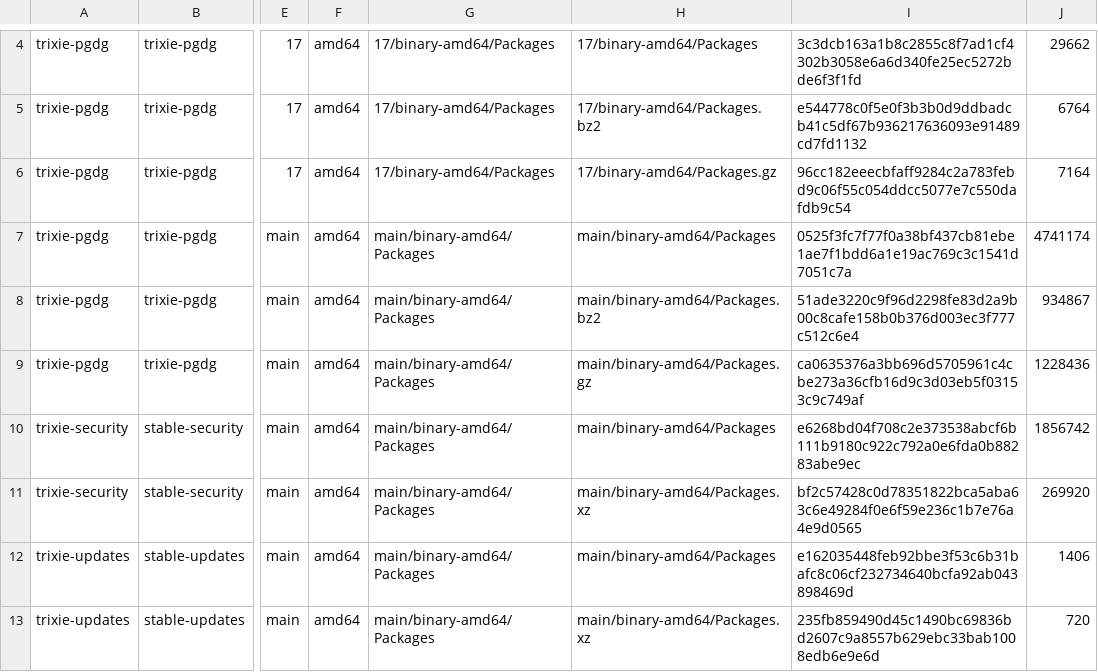
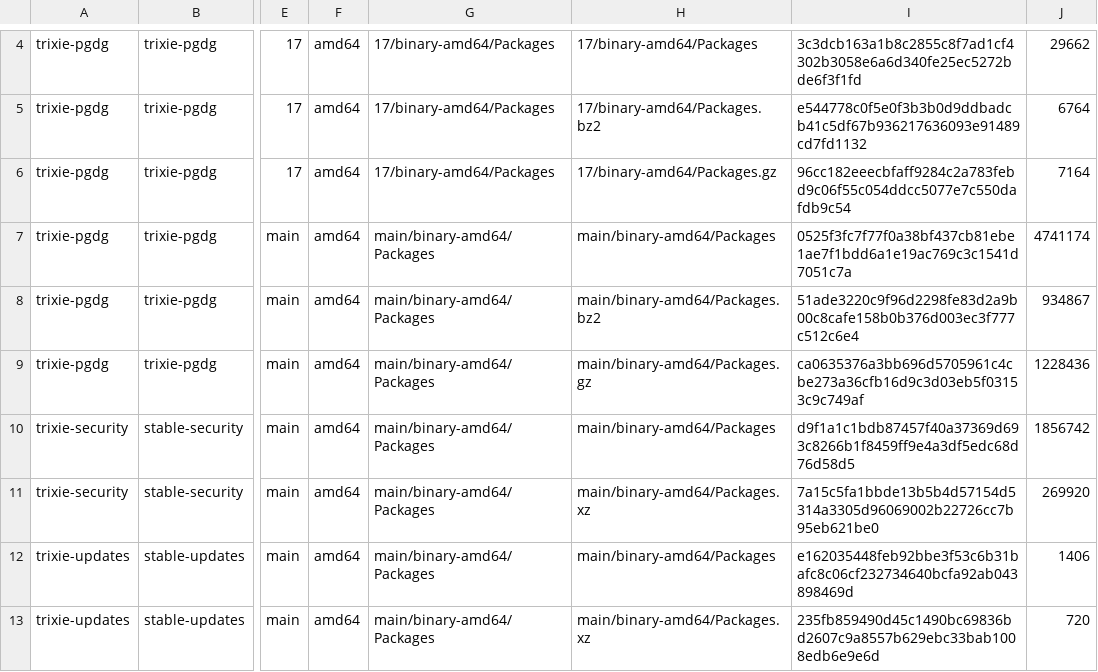
Before and after one commit to ramajittilearn-ctrl/ERP-TakyApartment, a TSV file: release-evidence/trixie-gnupg-package-index-lock.tsv, drawn as a sheet; only a part is shown, gaps mark what is left out; the diff names each change by its address in the sheet, - before the commit and + after, or states it on an @@ line.

```diff
--- a/release-evidence/trixie-gnupg-package-index-lock.tsv
+++ b/release-evidence/trixie-gnupg-package-index-lock.tsv
-I10: e6268bd04f708c2e373538abcf6b111b9180c922c792a0e6fda0b88283abe9ec
+I10: d9f1a1c1bdb87457f40a37369d693c8266b1f8459ff9e4a3df5edc68d76d58d5
-I11: bf2c57428c0d78351822bca5aba63c6e49284f0e6f59e236c1b7e76a4e9d0565
+I11: 7a15c5fa1bbde13b5b4d57154d5314a3305d96069002b22726cc7b95eb621be0
```
Also changed, not shown: docs/project-execution/backlog.tsv, 4 other files.
